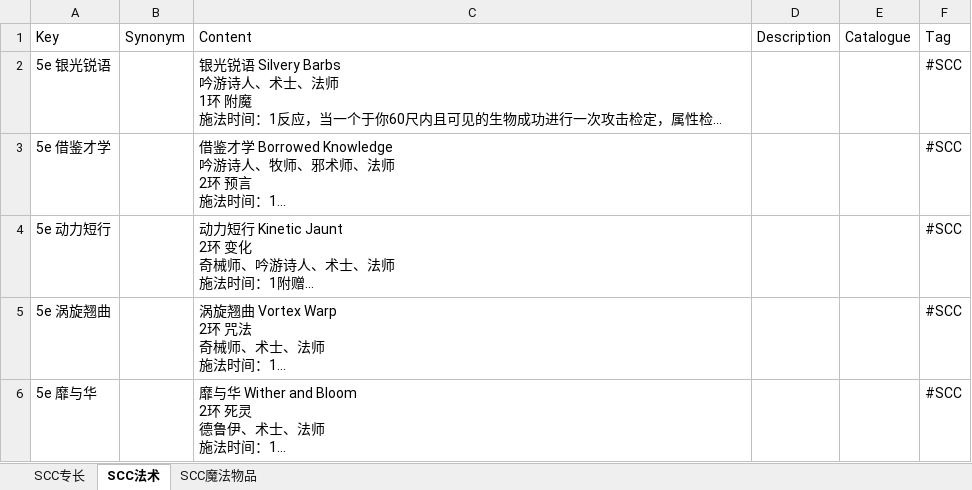
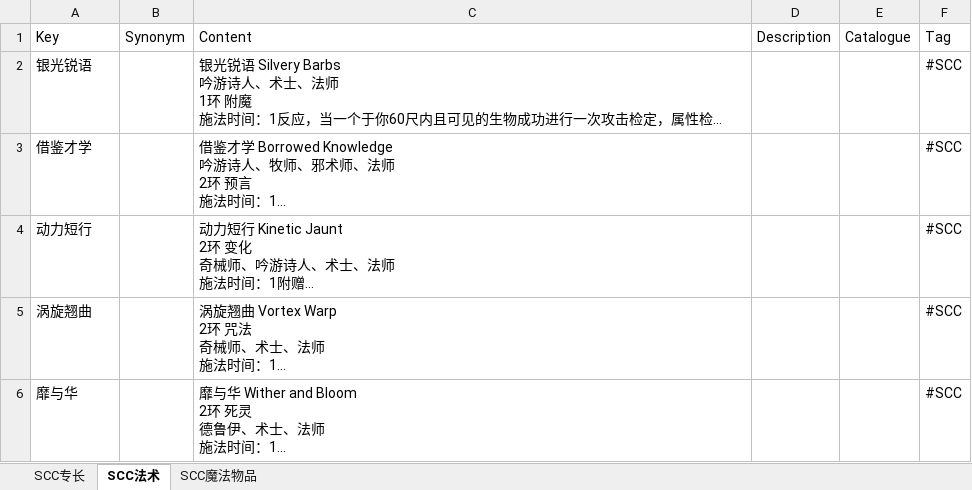
Before and after one commit to sealdice/sealdice-builtins, an Excel workbook: data/helpdoc/DND/16_斯翠海文：混沌研习SCC.xlsx, sheet SCC法术, drawn as a sheet; long unchanged cells end in …; values as stored, in another font and other column widths than the file's, no borders; the diff names each change by its address in the sheet, - before the commit and + after, or states it on an @@ line.

```diff
--- a/data/helpdoc/DND/16_斯翠海文：混沌研习SCC.xlsx (sheet SCC法术)
+++ b/data/helpdoc/DND/16_斯翠海文：混沌研习SCC.xlsx (sheet SCC法术)
-A2: 5e 银光锐语
+A2: 银光锐语
-A3: 5e 借鉴才学
+A3: 借鉴才学
-A4: 5e 动力短行
+A4: 动力短行
-A5: 5e 涡旋翘曲
+A5: 涡旋翘曲
-A6: 5e 靡与华
+A6: 靡与华
```
Also changed, not shown: data/helpdoc/DND/10_荒洲探索者指南EGW.xlsx, data/helpdoc/DND/11_艾奎兹玄有限责任公司AI.xlsx, 13 other files.
